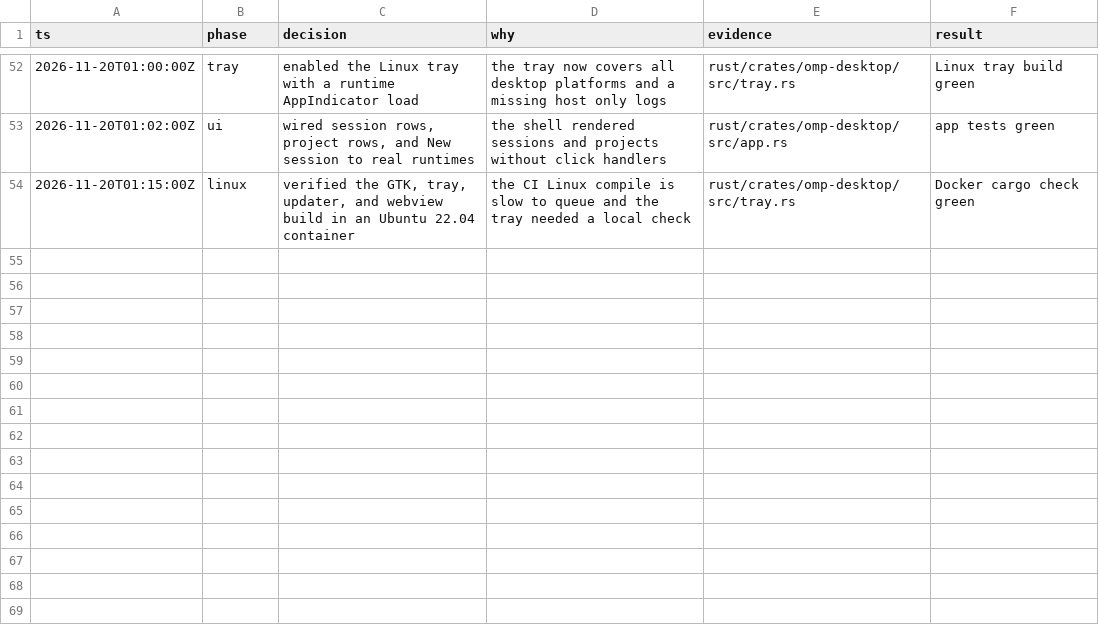
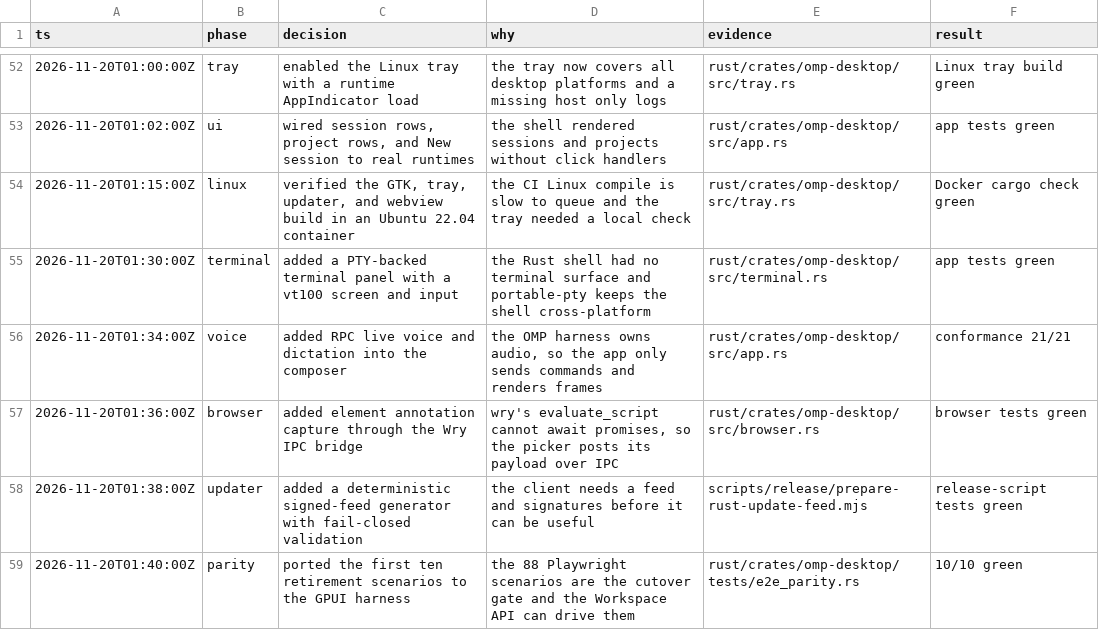
Before and after one commit to SenCha930511/omp-desktop, a TSV file: docs/rust-refactor/decisions.tsv, drawn as a sheet; only a part is shown, gaps mark what is left out.

Commit message:
docs: record the terminal, voice, browser, and parity work
- Log the RPC voice/dictation choice, the IPC annotation bridge, and the parity harness.

```diff
--- a/docs/rust-refactor/decisions.tsv
+++ b/docs/rust-refactor/decisions.tsv
@@ -54 +54,6 @@ ts	phase	decision	why	evidence	result
 2026-11-20T01:15:00Z	linux	verified the GTK, tray, updater, and webview build in an Ubuntu 22.04 container	the CI Linux compile is slow to queue and the tray needed a local check	rust/crates/omp-desktop/src/tray.rs	Docker cargo check green
+2026-11-20T01:30:00Z	terminal	added a PTY-backed terminal panel with a vt100 screen and input	the Rust shell had no terminal surface and portable-pty keeps the shell cross-platform	rust/crates/omp-desktop/src/terminal.rs	app tests green
+2026-11-20T01:34:00Z	voice	added RPC live voice and dictation into the composer	the OMP harness owns audio, so the app only sends commands and renders frames	rust/crates/omp-desktop/src/app.rs	conformance 21/21
+2026-11-20T01:36:00Z	browser	added element annotation capture through the Wry IPC bridge	wry's evaluate_script cannot await promises, so the picker posts its payload over IPC	rust/crates/omp-desktop/src/browser.rs	browser tests green
+2026-11-20T01:38:00Z	updater	added a deterministic signed-feed generator with fail-closed validation	the client needs a feed and signatures before it can be useful	scripts/release/prepare-rust-update-feed.mjs	release-script tests green
+2026-11-20T01:40:00Z	parity	ported the first ten retirement scenarios to the GPUI harness	the 88 Playwright scenarios are the cutover gate and the Workspace API can drive them	rust/crates/omp-desktop/tests/e2e_parity.rs	10/10 green
```
